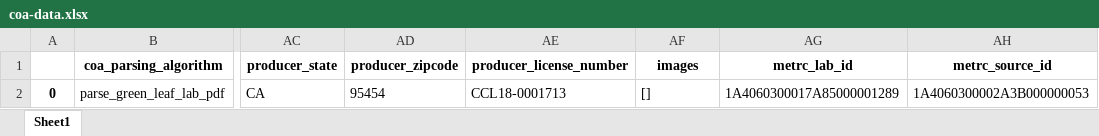
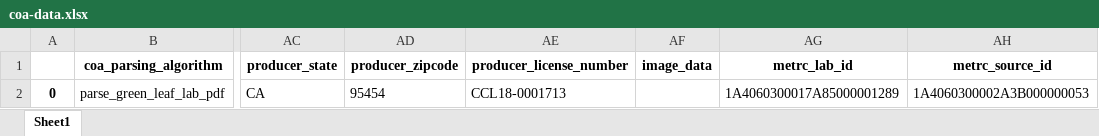
Before and after one commit to cannlytics/cannabis-data-science, an Excel workbook: season-2/76-computer-vision/coa-data.xlsx, sheet Sheet1, drawn as a sheet; only a part is shown, gaps mark what is left out; values as stored, in another font and other column widths than the file's, no borders; the diff names each change by its address in the sheet, - before the commit and + after, or states it on an @@ line.

```diff
--- a/season-2/76-computer-vision/coa-data.xlsx (sheet Sheet1)
+++ b/season-2/76-computer-vision/coa-data.xlsx (sheet Sheet1)
-AF1: images
+AF1: image_data
-AF2 (image_data): []
+AF2 (image_data): (empty)
```
Also changed, not shown: 29 other files.
